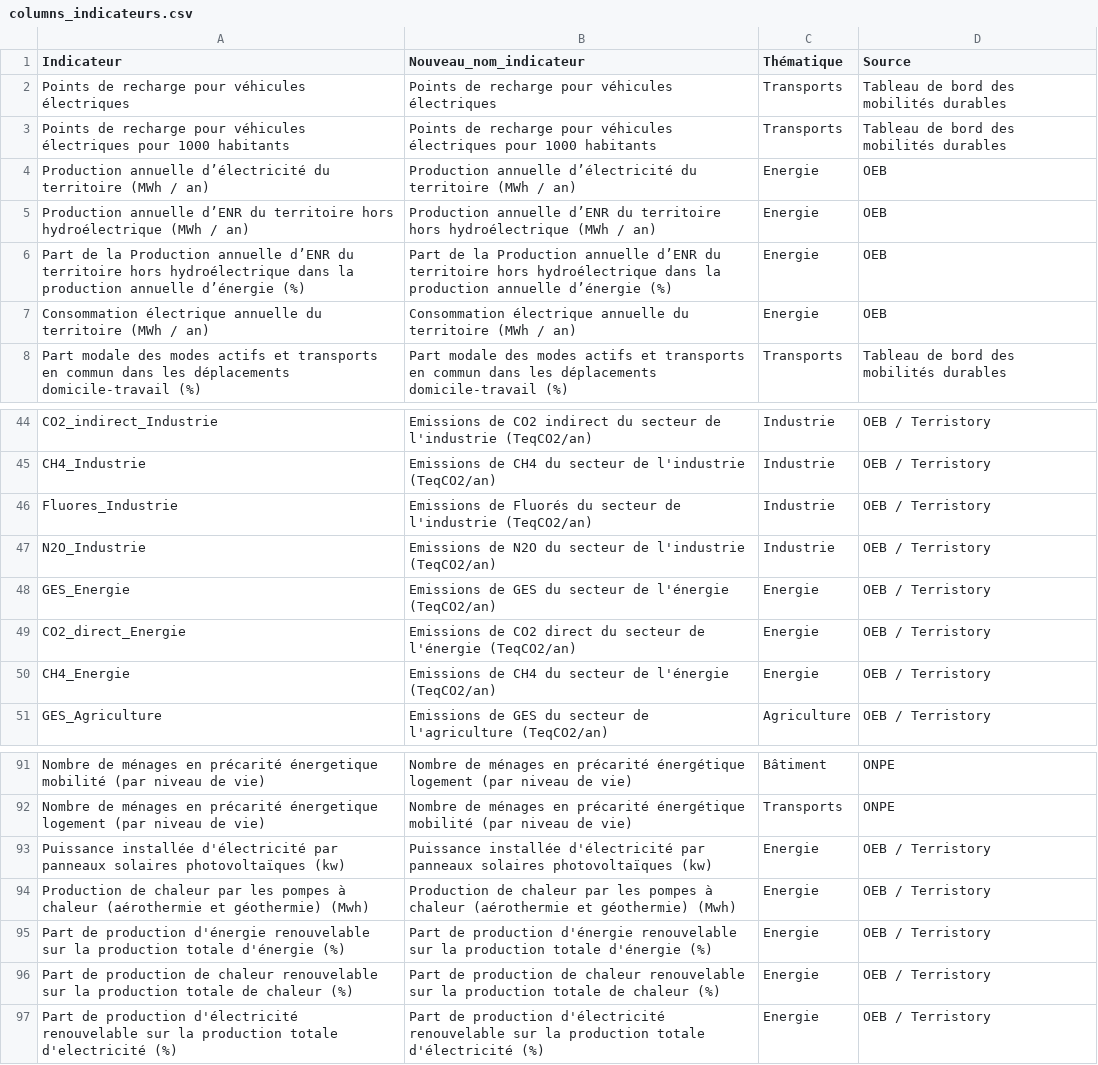
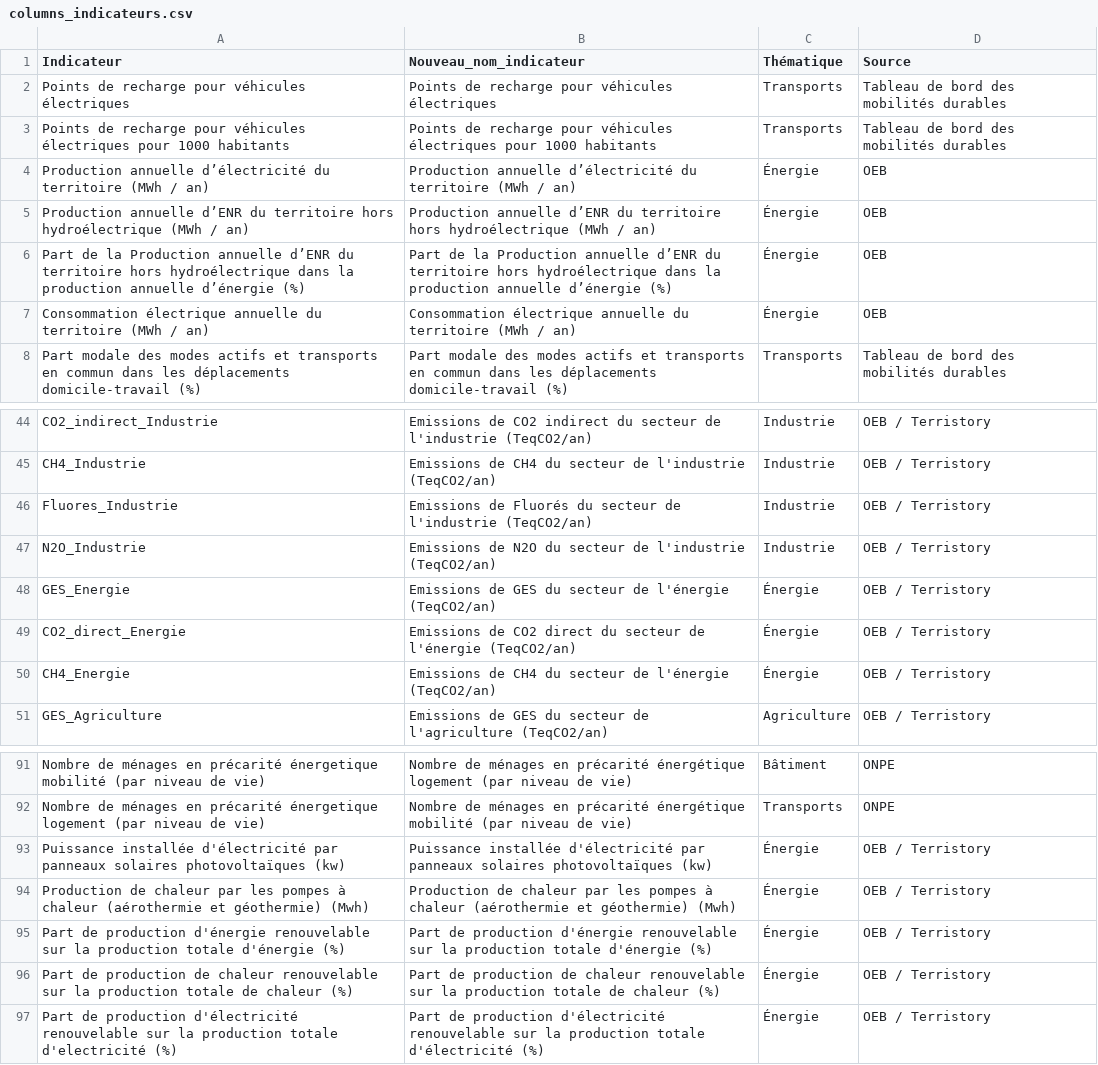
Before and after one commit to thibaultgloriot/Planification-Ecologique, a CSV file: data/columns_indicateurs.csv, drawn as a sheet; only a part is shown, gaps mark what is left out; the diff covers the shown part only.

```diff
--- a/data/columns_indicateurs.csv
+++ b/data/columns_indicateurs.csv
@@ -3,6 +3,6 @@ Points de recharge pour véhicules électriques;Points de recharge pour véhicul
 Points de recharge pour véhicules électriques pour 1000 habitants;Points de recharge pour véhicules électriques pour 1000 habitants;Transports;Tableau de bord des mobilités durables
-Production annuelle d’électricité du territoire (MWh / an);Production annuelle d’électricité du territoire (MWh / an);Energie;OEB
-Production annuelle d’ENR du territoire hors hydroélectrique (MWh / an);Production annuelle d’ENR du territoire hors hydroélectrique (MWh / an);Energie;OEB
-Part de la Production annuelle d’ENR du territoire hors hydroélectrique dans la production annuelle d’énergie (%);Part de la Production annuelle d’ENR du territoire hors hydroélectrique dans la production annuelle d’énergie (%);Energie;OEB
-Consommation électrique annuelle du territoire (MWh / an) ;Consommation électrique annuelle du territoire (MWh / an) ;Energie;OEB
+Production annuelle d’électricité du territoire (MWh / an);Production annuelle d’électricité du territoire (MWh / an);Énergie;OEB
+Production annuelle d’ENR du territoire hors hydroélectrique (MWh / an);Production annuelle d’ENR du territoire hors hydroélectrique (MWh / an);Énergie;OEB
+Part de la Production annuelle d’ENR du territoire hors hydroélectrique dans la production annuelle d’énergie (%);Part de la Production annuelle d’ENR du territoire hors hydroélectrique dans la production annuelle d’énergie (%);Énergie;OEB
+Consommation électrique annuelle du territoire (MWh / an) ;Consommation électrique annuelle du territoire (MWh / an) ;Énergie;OEB
 Part modale des modes actifs et transports en commun dans les déplacements domicile-travail (%);Part modale des modes actifs et transports en commun dans les déplacements domicile-travail (%);Transports;Tableau de bord des mobilités durables
@@ -47,5 +47,5 @@ Fluores_Industrie;Emissions de Fluorés du secteur de l'industrie (TeqCO2/an);In
 N2O_Industrie;Emissions de N2O du secteur de l'industrie (TeqCO2/an);Industrie;OEB  / Terristory
-GES_Energie;Emissions de GES du secteur de l'énergie (TeqCO2/an);Energie;OEB  / Terristory
-CO2_direct_Energie;Emissions de CO2 direct du secteur de l'énergie (TeqCO2/an);Energie;OEB  / Terristory
-CH4_Energie;Emissions de CH4 du secteur de l'énergie (TeqCO2/an);Energie;OEB  / Terristory
+GES_Energie;Emissions de GES du secteur de l'énergie (TeqCO2/an);Énergie;OEB  / Terristory
+CO2_direct_Energie;Emissions de CO2 direct du secteur de l'énergie (TeqCO2/an);Énergie;OEB  / Terristory
+CH4_Energie;Emissions de CH4 du secteur de l'énergie (TeqCO2/an);Énergie;OEB  / Terristory
 GES_Agriculture;Emissions de GES du secteur de l'agriculture (TeqCO2/an);Agriculture;OEB  / Terristory
@@ -92,6 +92,6 @@ Nombre de ménages en précarité énergetique mobilité (par niveau de vie);Nom
 Nombre de ménages en précarité énergetique logement (par niveau de vie);Nombre de ménages en précarité énergétique mobilité (par niveau de vie);Transports;ONPE
-Puissance installée d'électricité par panneaux solaires photovoltaïques (kw);Puissance installée d'électricité par panneaux solaires photovoltaïques (kw);Energie;OEB  / Terristory
-Production de chaleur par les pompes à chaleur (aérothermie et géothermie) (Mwh);Production de chaleur par les pompes à chaleur (aérothermie et géothermie) (Mwh);Energie;OEB  / Terristory
-Part de production d'énergie renouvelable sur la production totale d'énergie (%);Part de production d'énergie renouvelable sur la production totale d'énergie (%);Energie;OEB  / Terristory
-Part de production de chaleur renouvelable sur la production totale de chaleur (%);Part de production de chaleur renouvelable sur la production totale de chaleur (%);Energie;OEB  / Terristory
-Part de production d'électricité renouvelable sur la production totale d'electricité (%);Part de production d'électricité renouvelable sur la production totale d'électricité (%);Energie;OEB  / Terristory
+Puissance installée d'électricité par panneaux solaires photovoltaïques (kw);Puissance installée d'électricité par panneaux solaires photovoltaïques (kw);Énergie;OEB  / Terristory
+Production de chaleur par les pompes à chaleur (aérothermie et géothermie) (Mwh);Production de chaleur par les pompes à chaleur (aérothermie et géothermie) (Mwh);Énergie;OEB  / Terristory
+Part de production d'énergie renouvelable sur la production totale d'énergie (%);Part de production d'énergie renouvelable sur la production totale d'énergie (%);Énergie;OEB  / Terristory
+Part de production de chaleur renouvelable sur la production totale de chaleur (%);Part de production de chaleur renouvelable sur la production totale de chaleur (%);Énergie;OEB  / Terristory
+Part de production d'électricité renouvelable sur la production totale d'electricité (%);Part de production d'électricité renouvelable sur la production totale d'électricité (%);Énergie;OEB  / Terristory
```
Also changed, not shown: 23 edited cells elsewhere in this file.
